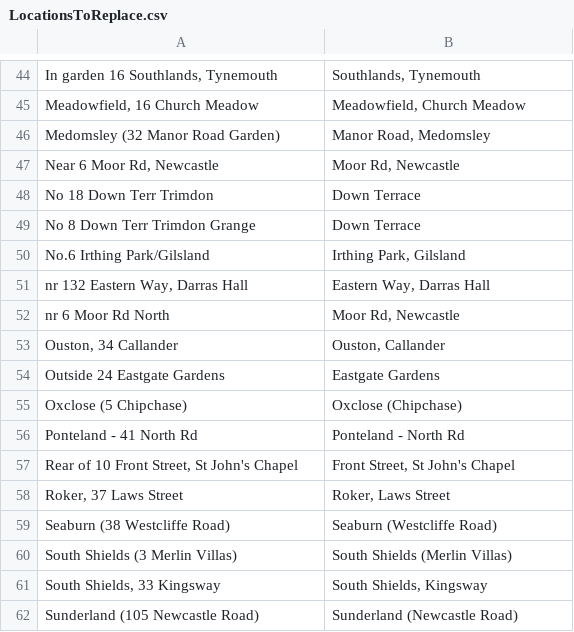
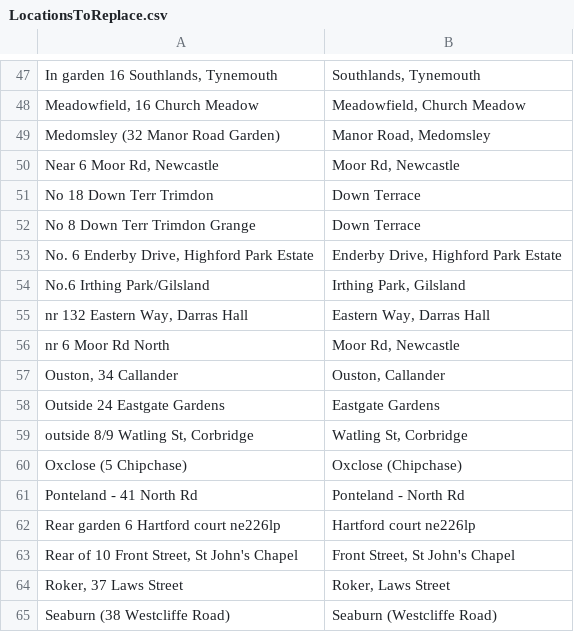
Before and after one commit to ERICNorthEast/ERIC_Data_Proc, a CSV file: inst/extdata/LocationsToReplace.csv, drawn as a sheet; only a part is shown, gaps mark what is left out; the shorter side is filled out with more unchanged rows; the diff covers the shown part only; the diff names each change by its address in the sheet, - before the commit and + after, or states it on an @@ line.

```diff
--- a/inst/extdata/LocationsToReplace.csv
+++ b/inst/extdata/LocationsToReplace.csv
+row 53: No. 6 Enderby Drive, Highford Park Estate | Enderby Drive, Highford Park Estate
+row 59: outside 8/9 Watling St, Corbridge | Watling St, Corbridge
+row 62: Rear garden 6 Hartford court ne226lp | Hartford court ne226lp
```
Also changed, not shown: 17 added rows elsewhere in this file, inst/extdata/LocationsToIgnore.csv.
